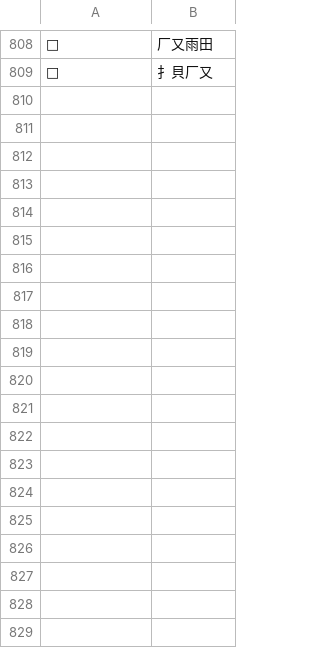
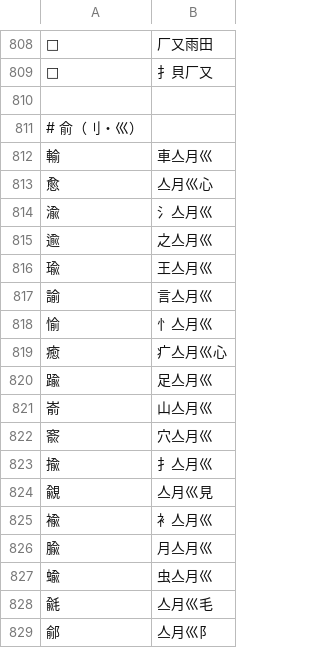
Before and after one commit to chenlin014/jiezi, a TSV file: table/jianrong.tsv, drawn as a sheet; only a part is shown, gaps mark what is left out; the diff covers the shown part only.

```diff
--- a/table/jianrong.tsv
+++ b/table/jianrong.tsv
@@ -809 +809,21 @@
 𢴔	扌貝厂又
+
+# 俞（刂・巛）
+輸	車亼月巛
+愈	亼月巛心
+渝	氵亼月巛
+逾	之亼月巛
+瑜	王亼月巛
+諭	言亼月巛
+愉	忄亼月巛
+癒	疒亼月巛心
+踰	足亼月巛
+嵛	山亼月巛
+窬	穴亼月巛
+揄	扌亼月巛
+覦	亼月巛見
+褕	衤亼月巛
+腧	月亼月巛
+蝓	虫亼月巛
+毹	亼月巛毛
+鄃	亼月巛阝
```
Also changed, not shown: 35 added rows elsewhere in this file, monokey/dict.tsv, table/shuru-abyz.tsv, 12 other files.
